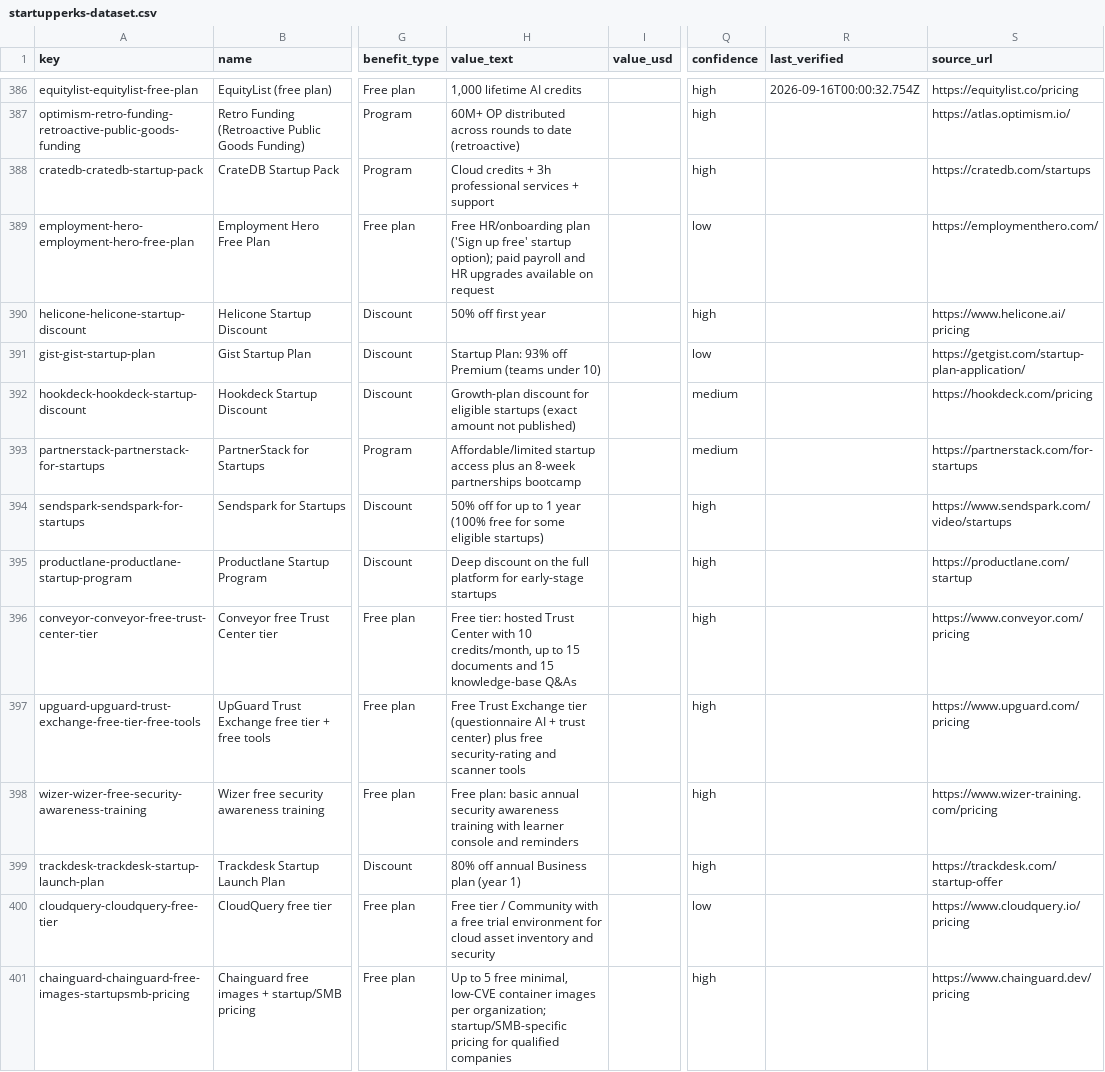
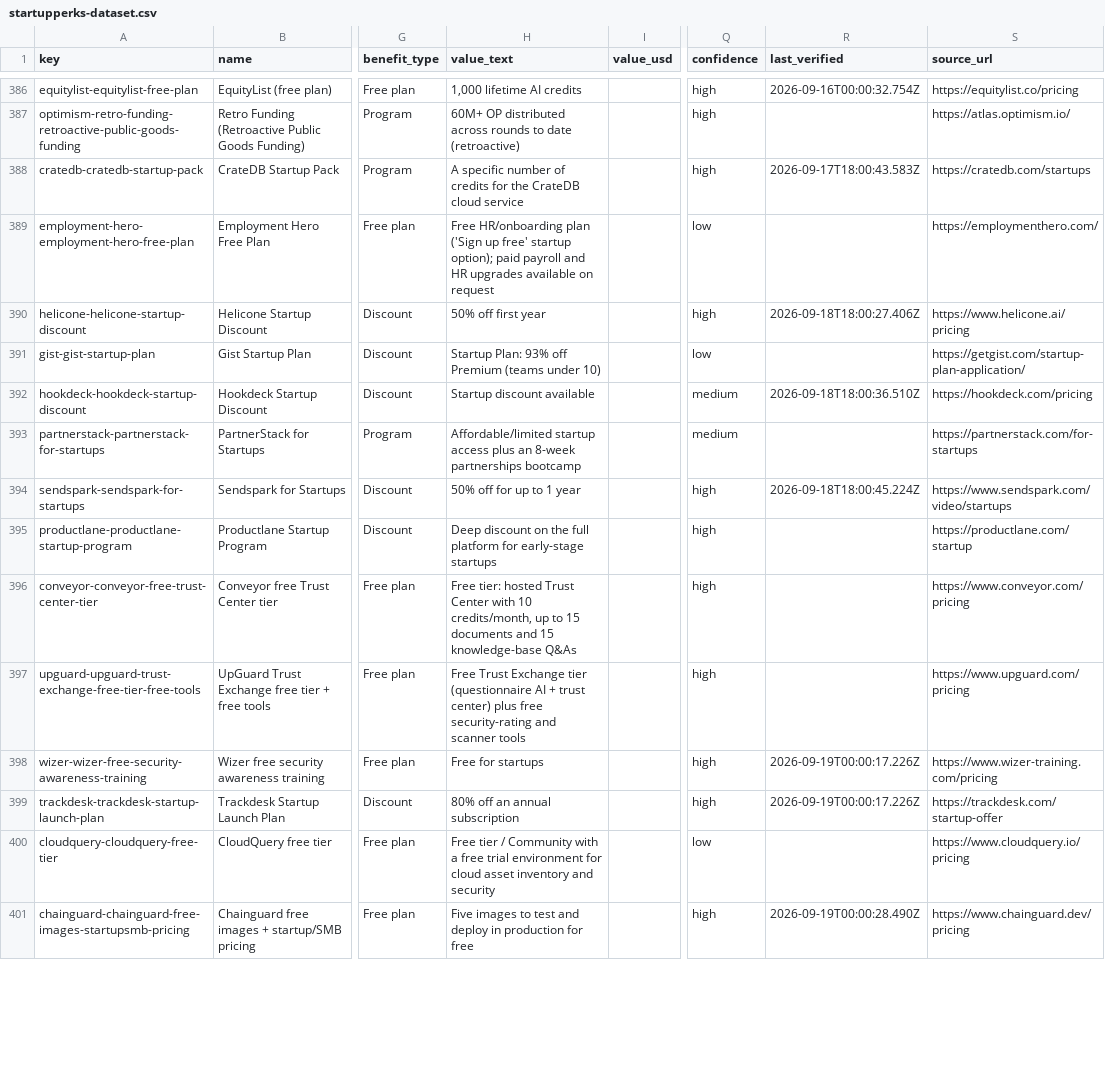
Before and after one commit to yumaheymans/startupperks-open-dataset, a CSV file: data/startupperks-dataset.csv, drawn as a sheet; only a part is shown, gaps mark what is left out; the diff covers the shown part only; the diff names each change by its address in the sheet, - before the commit and + after, or states it on an @@ line.

Commit message:
Refresh StartupPerks snapshot and derive README statistics from exported data

```diff
--- a/data/startupperks-dataset.csv
+++ b/data/startupperks-dataset.csv
-H388 (value_text): Cloud credits + 3h professional services + support
+H388 (value_text): A specific number of credits for the CrateDB cloud service
-R388 (last_verified): (empty)
+R388 (last_verified): 2026-09-17T18:00:43.583Z
-R390 (last_verified): (empty)
+R390 (last_verified): 2026-09-18T18:00:27.406Z
-H392 (value_text): Growth-plan discount for eligible startups (exact amount not published)
+H392 (value_text): Startup discount available
-R392 (last_verified): (empty)
+R392 (last_verified): 2026-09-18T18:00:36.510Z
-H394 (value_text): 50% off for up to 1 year (100% free for some eligible startups)
+H394 (value_text): 50% off for up to 1 year
-R394 (last_verified): (empty)
+R394 (last_verified): 2026-09-18T18:00:45.224Z
-H398 (value_text): Free plan: basic annual security awareness training with learner console and reminders
+H398 (value_text): Free for startups
-R398:R399 (last_verified): (empty)
+R398:R399 (last_verified): 2026-09-19T00:00:17.226Z
-H399 (value_text): 80% off annual Business plan (year 1)
+H399 (value_text): 80% off an annual subscription
-H401 (value_text): Up to 5 free minimal, low-CVE container images per organization; startup/SMB-specific pricing for qualified companies
+H401 (value_text): Five images to test and deploy in production for free
-R401 (last_verified): (empty)
+R401 (last_verified): 2026-09-19T00:00:28.490Z
```
Also changed, not shown: 94 edited cells elsewhere in this file, 3 other files.
